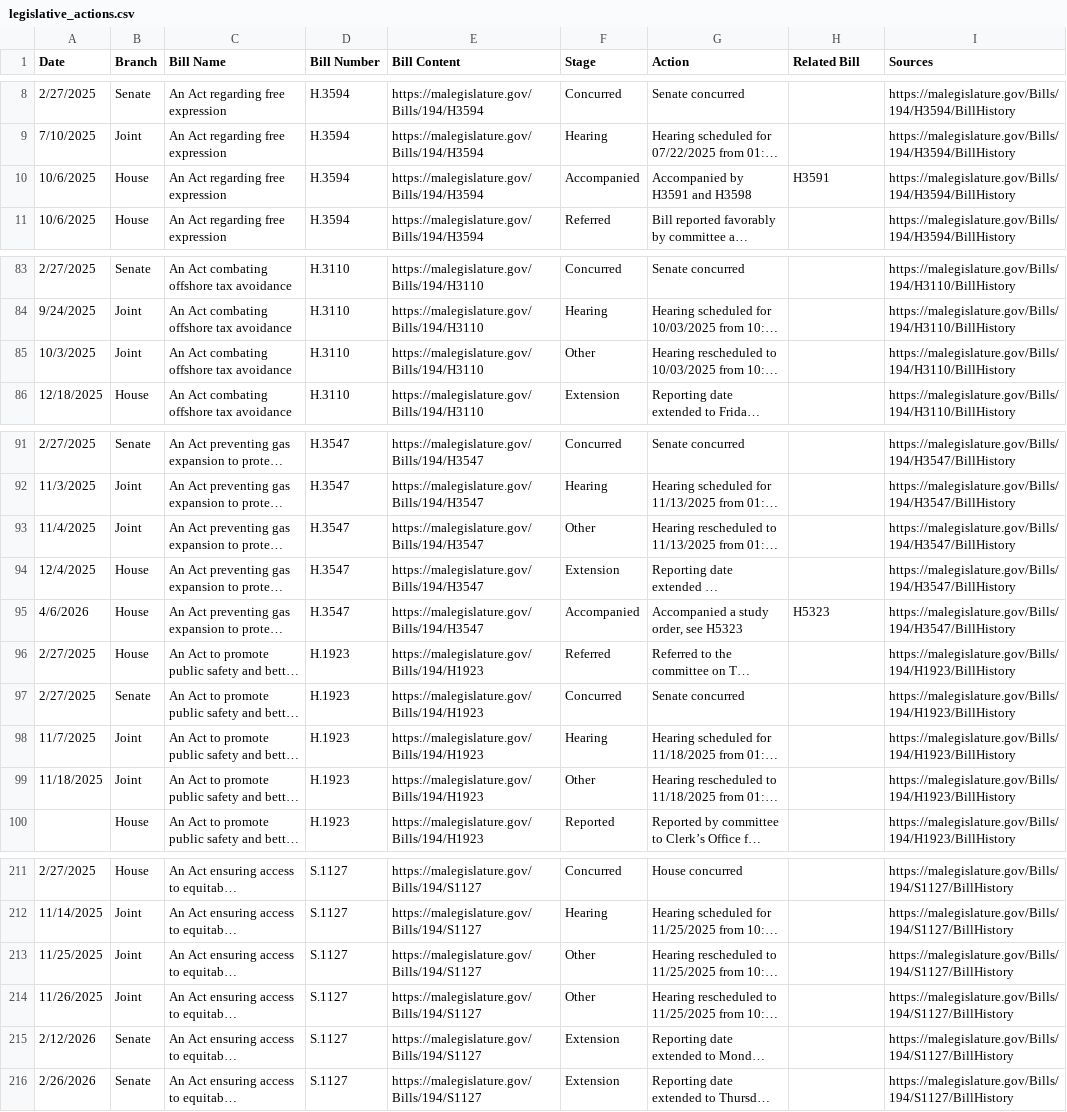
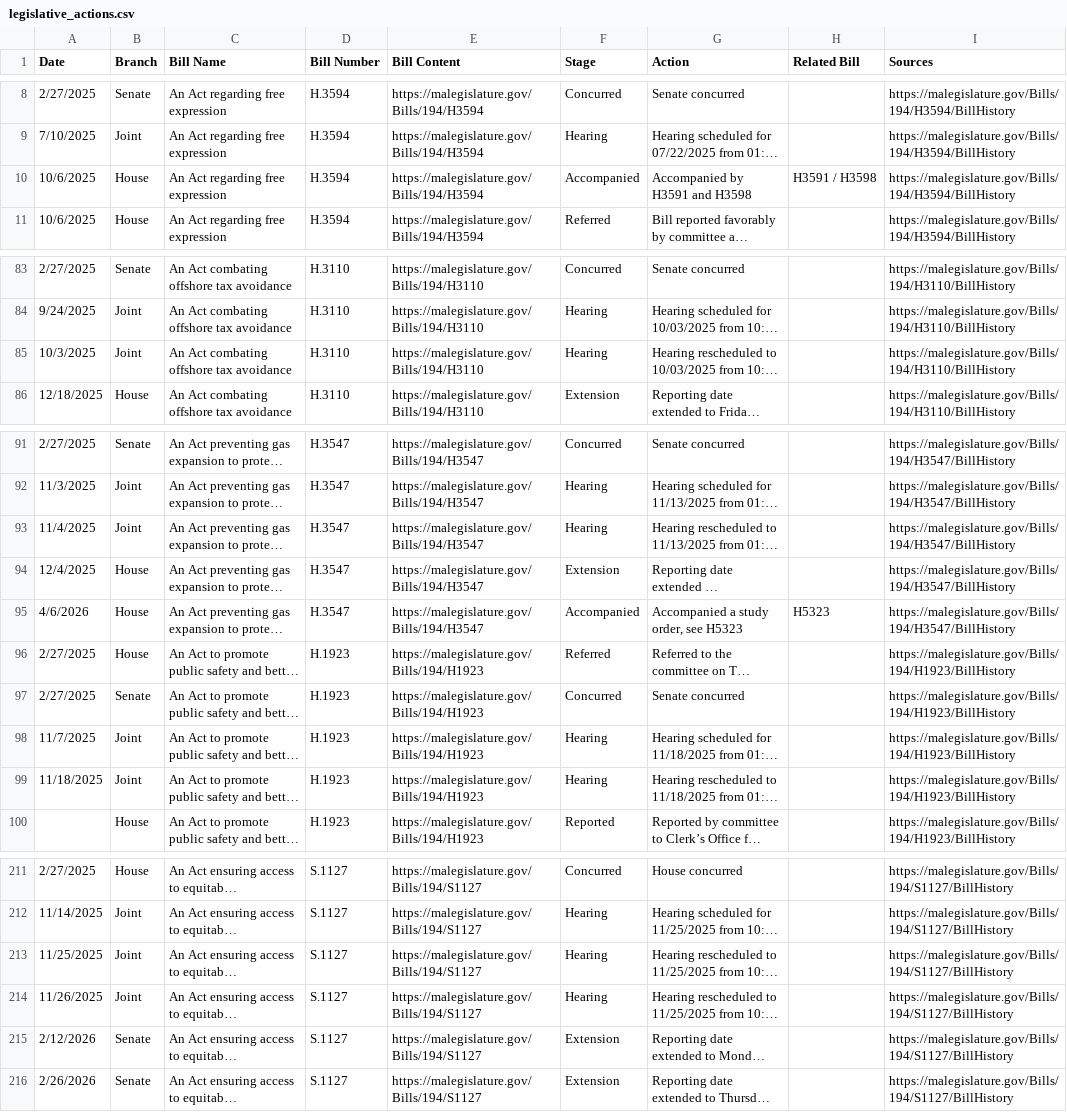
Before and after one commit to BU-Spark/ds-prog-mass-legislature, a CSV file: output/legislative_actions.csv, drawn as a sheet; only a part is shown, gaps mark what is left out; long unchanged cells end in …; the diff covers the shown part only; the diff names each change by its address in the sheet, - before the commit and + after, or states it on an @@ line.

```diff
--- a/output/legislative_actions.csv
+++ b/output/legislative_actions.csv
-H10 (Related Bill): H3591
+H10 (Related Bill): H3591 / H3598
-F85 (Stage): Other
+F85 (Stage): Hearing
-F93 (Stage): Other
+F93 (Stage): Hearing
-F99 (Stage): Other
+F99 (Stage): Hearing
-F213:F214 (Stage): Other
+F213:F214 (Stage): Hearing
```
Also changed, not shown: 17 edited cells elsewhere in this file, 3 other files.
